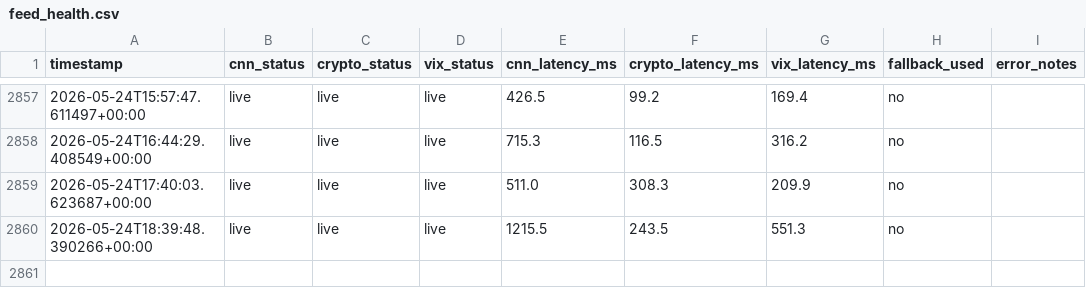
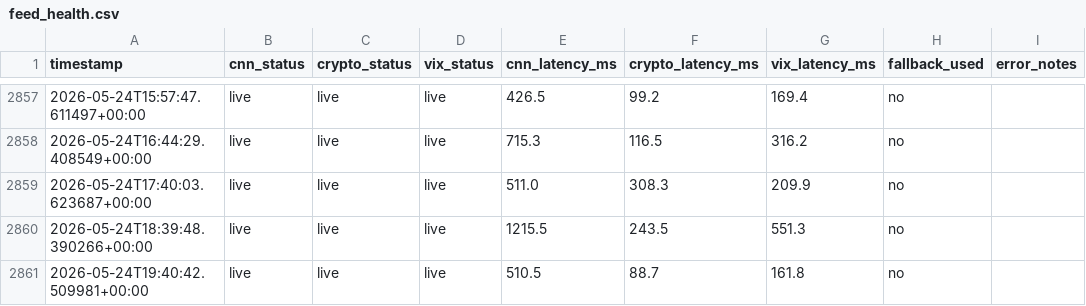
Before and after one commit to monarchcastle/Cloudy-Shiny, a CSV file: feed_health.csv, drawn as a sheet; only a part is shown, gaps mark what is left out.

```diff
--- a/feed_health.csv
+++ b/feed_health.csv
@@ -2860 +2860,2 @@ timestamp,cnn_status,crypto_status,vix_status,cnn_latency_ms,crypto_latency_ms,v
 2026-05-24T18:39:48.390266+00:00,live,live,live,1215.5,243.5,551.3,no,
+2026-05-24T19:40:42.509981+00:00,live,live,live,510.5,88.7,161.8,no,
```
Also changed, not shown: sentiment_data.csv, 1 other file.
